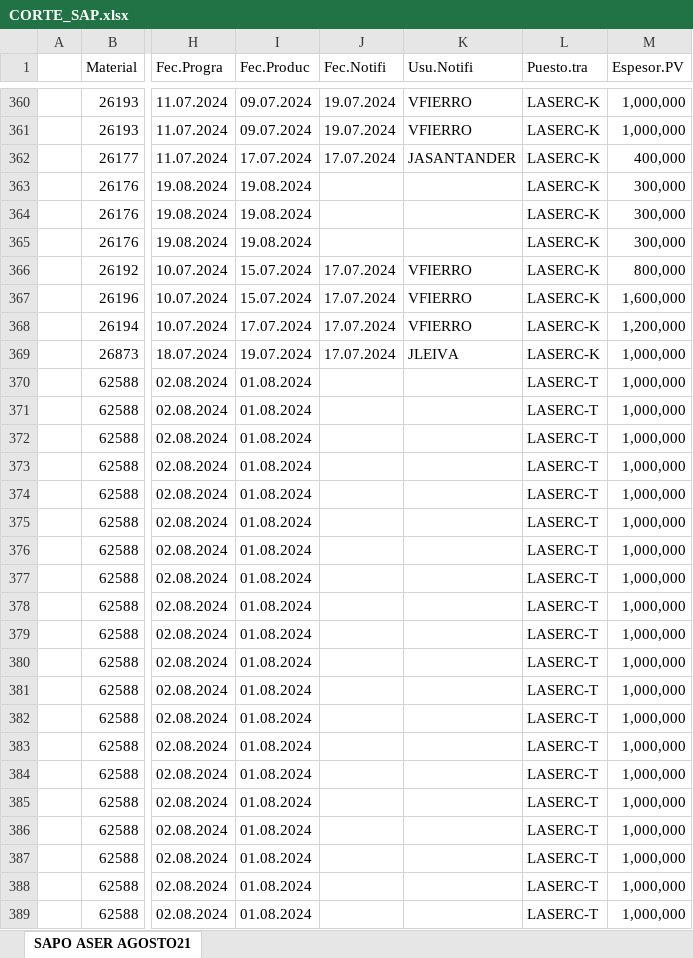
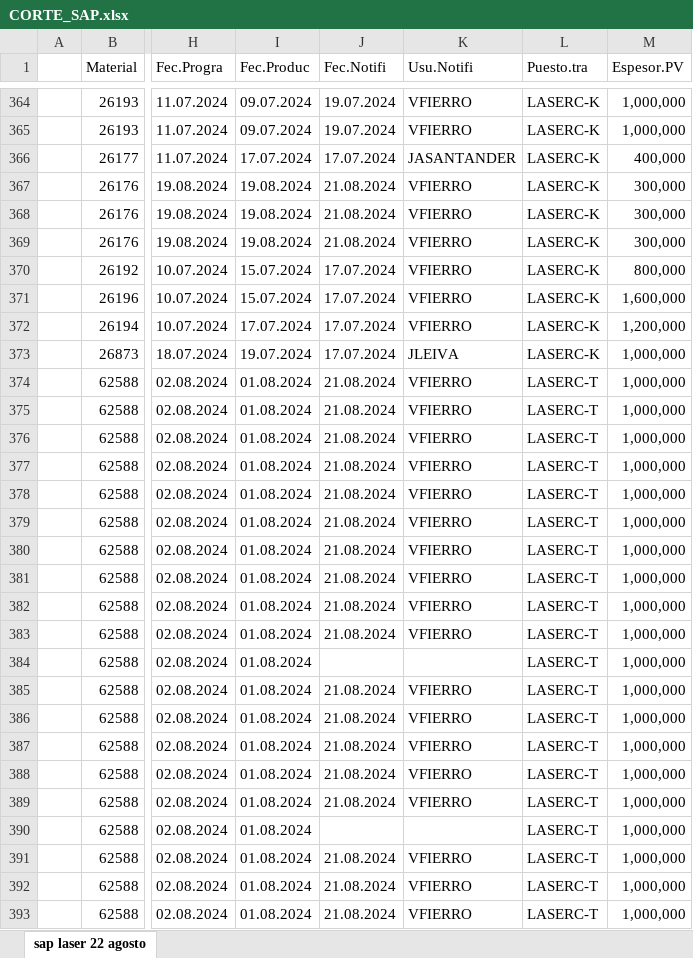
Before and after one commit to jarb29/jamesStreamlit, an Excel workbook: data/CORTE_SAP.xlsx, sheet sap laser 22 agosto, drawn as a sheet; only a part is shown, gaps mark what is left out; values as stored, in another font and other column widths than the file's, no borders; addresses are those after the commit; the diff covers the shown part only; the diff names each change by its address in the sheet, - before the commit and + after, or states it on an @@ line.

```diff
--- a/data/CORTE_SAP.xlsx (sheet sap laser 22 agosto)
+++ b/data/CORTE_SAP.xlsx (sheet sap laser 22 agosto)
-sheet tab: SAPO ASER AGOSTO21
+sheet tab: sap laser 22 agosto
-J367:J369 (Fec.Notifi): (empty)
+J367:J369 (Fec.Notifi): 21.08.2024
-K367:K369 (Usu.Notifi): (empty)
+K367:K369 (Usu.Notifi): VFIERRO
-J374:J383 (Fec.Notifi): (empty)
+J374:J383 (Fec.Notifi): 21.08.2024
-K374:K383 (Usu.Notifi): (empty)
+K374:K383 (Usu.Notifi): VFIERRO
-J385:J389 (Fec.Notifi): (empty)
+J385:J389 (Fec.Notifi): 21.08.2024
-K385:K389 (Usu.Notifi): (empty)
+K385:K389 (Usu.Notifi): VFIERRO
-J391:J393 (Fec.Notifi): (empty)
+J391:J393 (Fec.Notifi): 21.08.2024
-K391:K393 (Usu.Notifi): (empty)
+K391:K393 (Usu.Notifi): VFIERRO
```
Also changed, not shown: 10 added rows, 3 removed rows and 49 edited cells elsewhere in this sheet, data/tiempo_final.xlsx, 2 other files.
